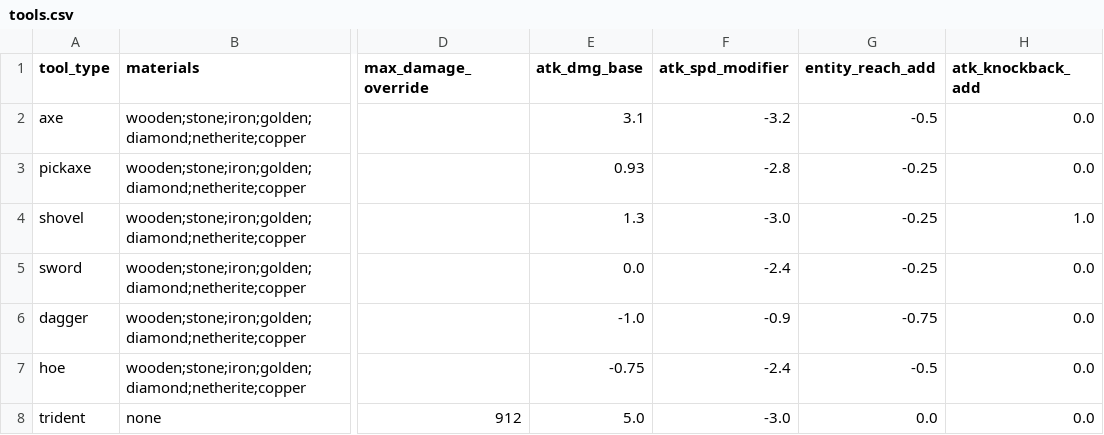
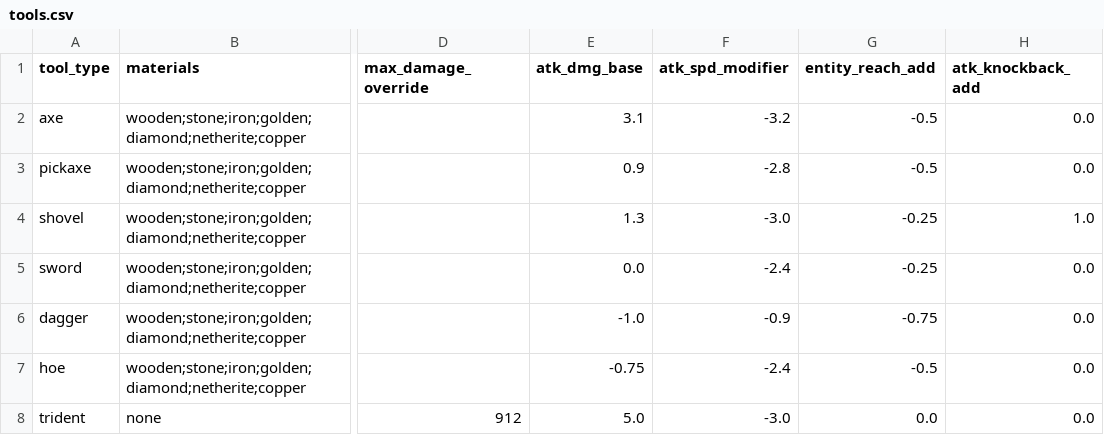
Before and after one commit to Insane96/InsaneSurvivalOverhaul, a CSV file: src/main/resources/integrated_packs/tools_and_weapons_rework/scripts/tools.csv, drawn as a sheet; only a part is shown, gaps mark what is left out; the diff names each change by its address in the sheet, - before the commit and + after, or states it on an @@ line.

```diff
--- a/src/main/resources/integrated_packs/tools_and_weapons_rework/scripts/tools.csv
+++ b/src/main/resources/integrated_packs/tools_and_weapons_rework/scripts/tools.csv
-E3 (atk_dmg_base): 0.93
+E3 (atk_dmg_base): 0.9
-G3 (entity_reach_add): -0.25
+G3 (entity_reach_add): -0.5
```
Also changed, not shown: src/main/resources/integrated_packs/tools_and_weapons_rework/scripts/materials.csv, 8 other files.
